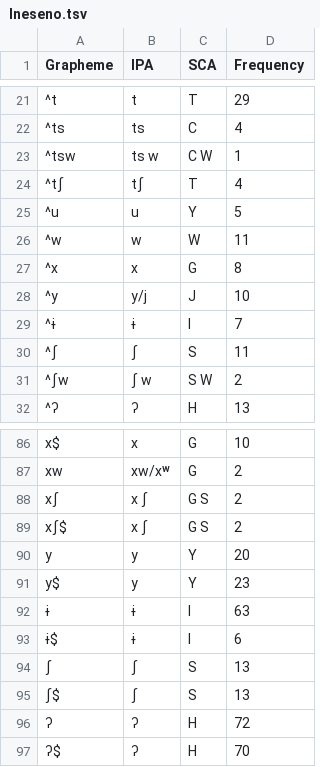
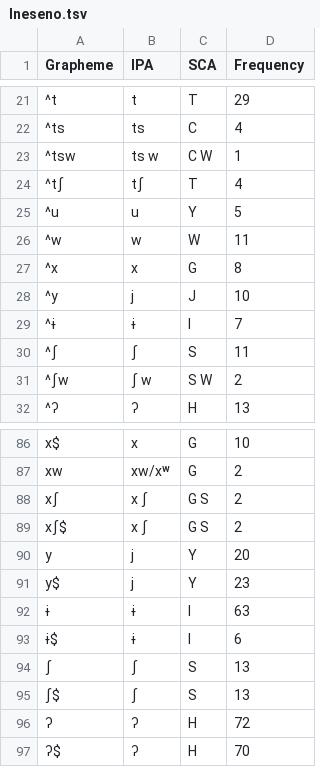
Before and after one commit to lexibank/johanssonsoundsymbolic, a TSV file: etc/orthography/Ineseno.tsv, drawn as a sheet; only a part is shown, gaps mark what is left out.

```diff
--- a/etc/orthography/Ineseno.tsv
+++ b/etc/orthography/Ineseno.tsv
@@ -27,3 +27,3 @@ Grapheme	IPA	SCA	Frequency
 ^x	x	G	8
-^y	y/j	J	10
+^y	j	J	10
 ^ɨ	ɨ	I	7
@@ -89,4 +89,4 @@ xʃ	x ʃ	G S	2
 xʃ$	x ʃ	G S	2
-y	y	Y	20
-y$	y	Y	23
+y	j	Y	20
+y$	j	Y	23
 ɨ	ɨ	I	63
```
Also changed, not shown: etc/orthography/Jamamadi.tsv, etc/orthography/Jarawa.tsv, 21 other files.
